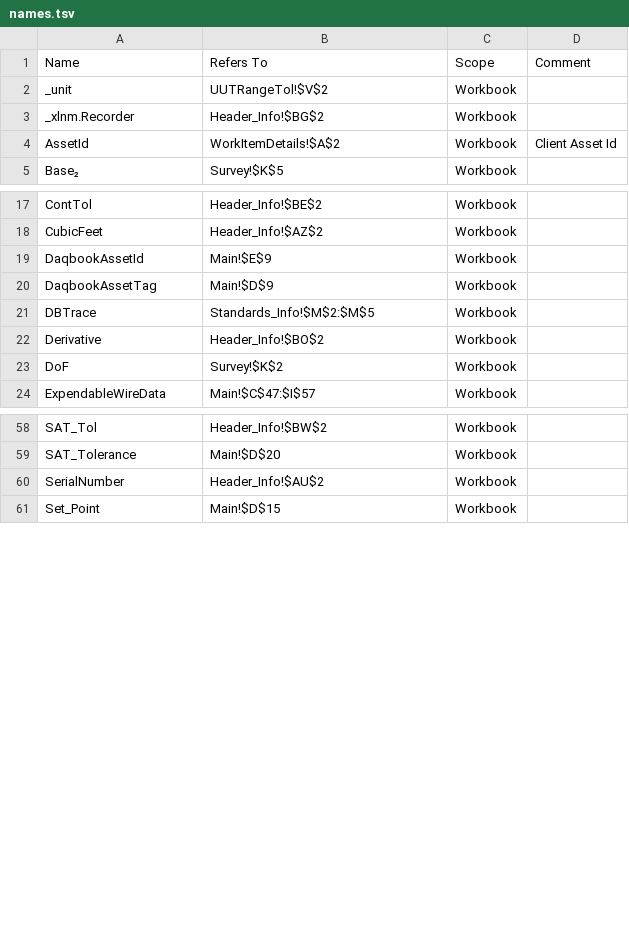
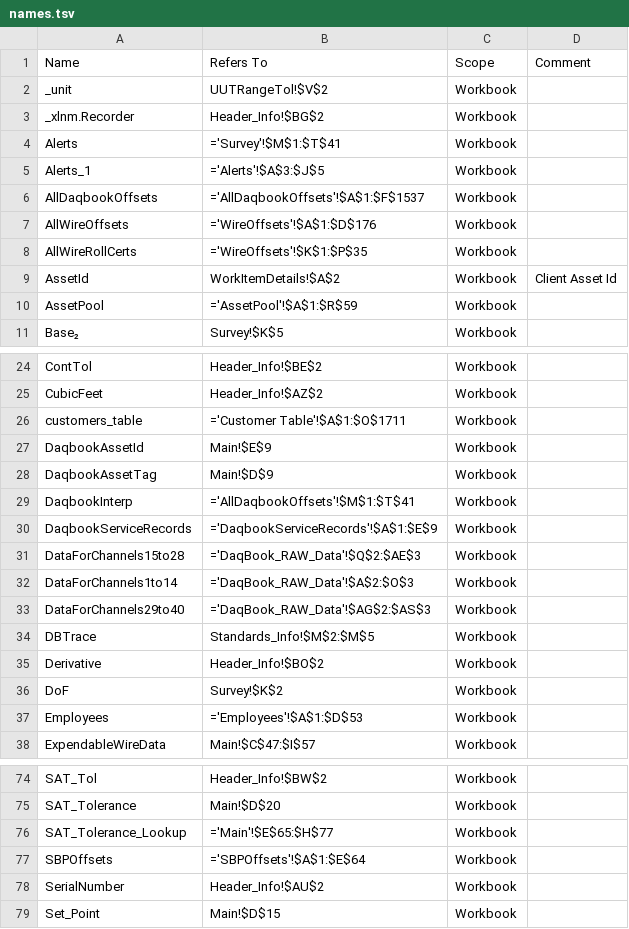
Before and after one commit to Johnson-Gage-Inspection-Inc/xl-TUS, a TSV file: exploded/TUS/names.tsv, drawn as a sheet; only a part is shown, gaps mark what is left out; the diff covers the shown part only.

Commit message:
Enhance export_named_ranges to include Excel table names and update TSV export message

```diff
--- a/exploded/TUS/names.tsv
+++ b/exploded/TUS/names.tsv
@@ -3,3 +3,9 @@ _unit	UUTRangeTol!$V$2	Workbook
 _xlnm.Recorder	Header_Info!$BG$2	Workbook	
+Alerts	='Survey'!$M$1:$T$41	Workbook	
+Alerts_1	='Alerts'!$A$3:$J$5	Workbook	
+AllDaqbookOffsets	='AllDaqbookOffsets'!$A$1:$F$1537	Workbook	
+AllWireOffsets	='WireOffsets'!$A$1:$D$176	Workbook	
+AllWireRollCerts	='WireOffsets'!$K$1:$P$35	Workbook	
 AssetId	WorkItemDetails!$A$2	Workbook	Client Asset Id
+AssetPool	='AssetPool'!$A$1:$R$59	Workbook	
 Base₂	Survey!$K$5	Workbook	
@@ -18,4 +25,10 @@ ContTol	Header_Info!$BE$2	Workbook
 CubicFeet	Header_Info!$AZ$2	Workbook	
+customers_table	='Customer Table'!$A$1:$O$1711	Workbook	
 DaqbookAssetId	Main!$E$9	Workbook	
 DaqbookAssetTag	Main!$D$9	Workbook	
+DaqbookInterp	='AllDaqbookOffsets'!$M$1:$T$41	Workbook	
+DaqbookServiceRecords	='DaqbookServiceRecords'!$A$1:$E$9	Workbook	
+DataForChannels15to28	='DaqBook_RAW_Data'!$Q$2:$AE$3	Workbook	
+DataForChannels1to14	='DaqBook_RAW_Data'!$A$2:$O$3	Workbook	
+DataForChannels29to40	='DaqBook_RAW_Data'!$AG$2:$AS$3	Workbook	
 DBTrace	Standards_Info!$M$2:$M$5	Workbook	
@@ -23,2 +36,3 @@ Derivative	Header_Info!$BO$2	Workbook
 DoF	Survey!$K$2	Workbook	
+Employees	='Employees'!$A$1:$D$53	Workbook	
 ExpendableWireData	Main!$C$47:$I$57	Workbook	
@@ -59,2 +75,4 @@ SAT_Tol	Header_Info!$BW$2	Workbook
 SAT_Tolerance	Main!$D$20	Workbook	
+SAT_Tolerance_Lookup	='Main'!$E$65:$H$77	Workbook	
+SBPOffsets	='SBPOffsets'!$A$1:$E$64	Workbook	
 SerialNumber	Header_Info!$AU$2	Workbook	
```
Also changed, not shown: 14 added rows elsewhere in this file, 1 other file.
